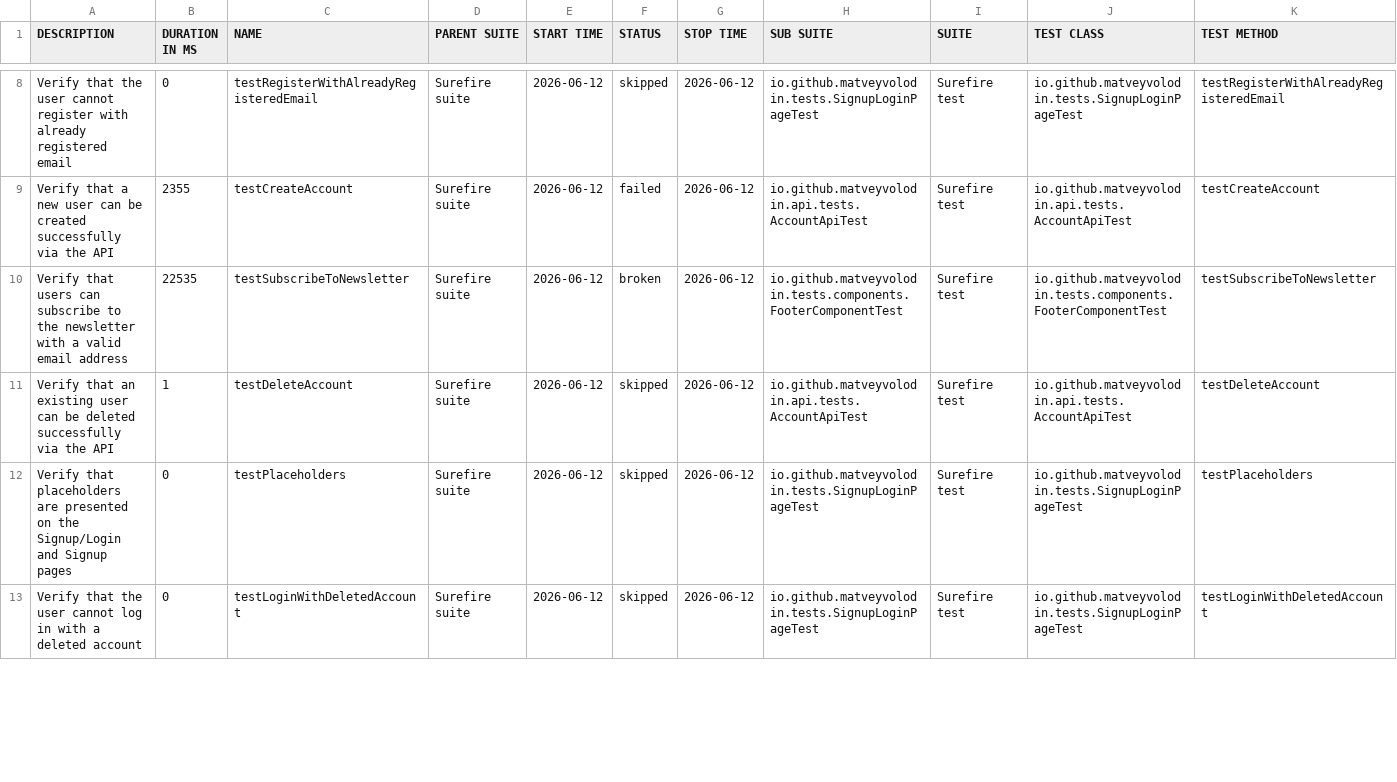
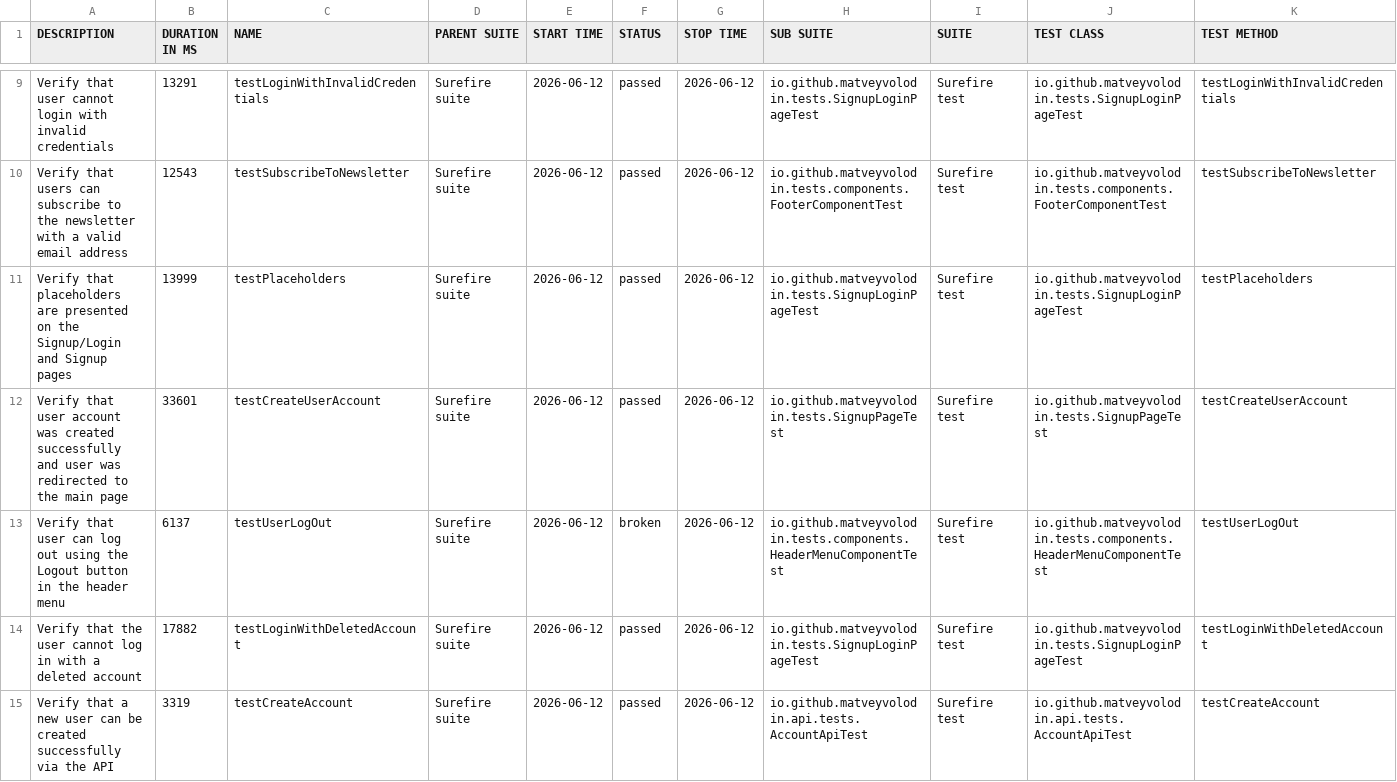
Before and after one commit to matveyvolodin/automationexercise-selenium-java-framework, a CSV file: 26/data/suites.csv, drawn as a sheet; only a part is shown, gaps mark what is left out; the diff covers the shown part only.

```diff
--- a/26/data/suites.csv
+++ b/26/data/suites.csv
@@ -8,6 +9,7 @@
-"Verify that the user cannot register with already registered email","0","testRegisterWithAlreadyRegisteredEmail","Surefire suite","2026-06-12","skipped","2026-06-12","io.github.matveyvolodin.tests.SignupLoginPageTest","Surefire test","io.github.matveyvolodin.tests.SignupLoginPageTest","testRegisterWithAlreadyRegisteredEmail"
-"Verify that a new user can be created successfully via the API","2355","testCreateAccount","Surefire suite","2026-06-12","failed","2026-06-12","io.github.matveyvolodin.api.tests.AccountApiTest","Surefire test","io.github.matveyvolodin.api.tests.AccountApiTest","testCreateAccount"
-"Verify that users can subscribe to the newsletter with a valid email address","22535","testSubscribeToNewsletter","Surefire suite","2026-06-12","broken","2026-06-12","io.github.matveyvolodin.tests.components.FooterComponentTest","Surefire test","io.github.matveyvolodin.tests.components.FooterComponentTest","testSubscribeToNewsletter"
-"Verify that an existing user can be deleted successfully via the API","1","testDeleteAccount","Surefire suite","2026-06-12","skipped","2026-06-12","io.github.matveyvolodin.api.tests.AccountApiTest","Surefire test","io.github.matveyvolodin.api.tests.AccountApiTest","testDeleteAccount"
-"Verify that placeholders are presented on the Signup/Login and Signup pages","0","testPlaceholders","Surefire suite","2026-06-12","skipped","2026-06-12","io.github.matveyvolodin.tests.SignupLoginPageTest","Surefire test","io.github.matveyvolodin.tests.SignupLoginPageTest","testPlaceholders"
-"Verify that the user cannot log in with a deleted account","0","testLoginWithDeletedAccount","Surefire suite","2026-06-12","skipped","2026-06-12","io.github.matveyvolodin.tests.SignupLoginPageTest","Surefire test","io.github.matveyvolodin.tests.SignupLoginPageTest","testLoginWithDeletedAccount"
+"Verify that user cannot login with invalid credentials","13291","testLoginWithInvalidCredentials","Surefire suite","2026-06-12","passed","2026-06-12","io.github.matveyvolodin.tests.SignupLoginPageTest","Surefire test","io.github.matveyvolodin.tests.SignupLoginPageTest","testLoginWithInvalidCredentials"
+"Verify that users can subscribe to the newsletter with a valid email address","12543","testSubscribeToNewsletter","Surefire suite","2026-06-12","passed","2026-06-12","io.github.matveyvolodin.tests.components.FooterComponentTest","Surefire test","io.github.matveyvolodin.tests.components.FooterComponentTest","testSubscribeToNewsletter"
+"Verify that placeholders are presented on the Signup/Login and Signup pages","13999","testPlaceholders","Surefire suite","2026-06-12","passed","2026-06-12","io.github.matveyvolodin.tests.SignupLoginPageTest","Surefire test","io.github.matveyvolodin.tests.SignupLoginPageTest","testPlaceholders"
+"Verify that user account was created successfully and user was redirected to the main page","33601","testCreateUserAccount","Surefire suite","2026-06-12","passed","2026-06-12","io.github.matveyvolodin.tests.SignupPageTest","Surefire test","io.github.matveyvolodin.tests.SignupPageTest","testCreateUserAccount"
+"Verify that user can log out using the Logout button in the header menu","6137","testUserLogOut","Surefire suite","2026-06-12","broken","2026-06-12","io.github.matveyvolodin.tests.components.HeaderMenuComponentTest","Surefire test","io.github.matveyvolodin.tests.components.HeaderMenuComponentTest","testUserLogOut"
+"Verify that the user cannot log in with a deleted account","17882","testLoginWithDeletedAccount","Surefire suite","2026-06-12","passed","2026-06-12","io.github.matveyvolodin.tests.SignupLoginPageTest","Surefire test","io.github.matveyvolodin.tests.SignupLoginPageTest","testLoginWithDeletedAccount"
+"Verify that a new user can be created successfully via the API","3319","testCreateAccount","Surefire suite","2026-06-12","passed","2026-06-12","io.github.matveyvolodin.api.tests.AccountApiTest","Surefire test","io.github.matveyvolodin.api.tests.AccountApiTest","testCreateAccount"
```
Also changed, not shown: 3 added rows, 3 removed rows and 16 edited cells elsewhere in this file, 50 other files.
